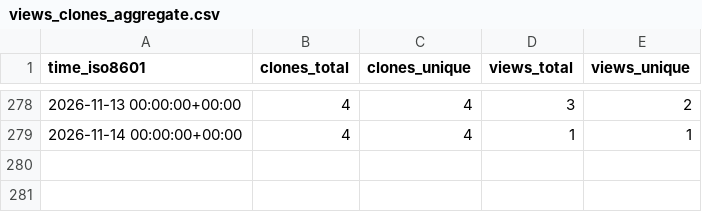
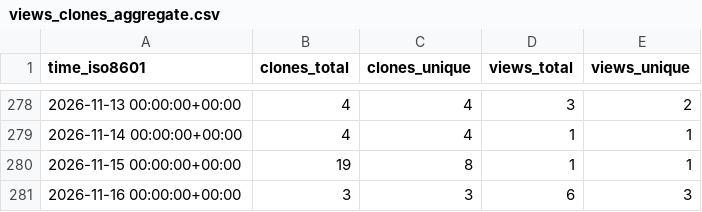
Before and after one commit to grp-bork/microbial_load_predictor, a CSV file: grp-bork/microbial_load_predictor/ghrs-data/views_clones_aggregate.csv, drawn as a sheet; only a part is shown, gaps mark what is left out.

```diff
--- a/grp-bork/microbial_load_predictor/ghrs-data/views_clones_aggregate.csv
+++ b/grp-bork/microbial_load_predictor/ghrs-data/views_clones_aggregate.csv
@@ -279 +279,3 @@ time_iso8601,clones_total,clones_unique,views_total,views_unique
 2026-11-14 00:00:00+00:00,4,4,1,1
+2026-11-15 00:00:00+00:00,19,8,1,1
+2026-11-16 00:00:00+00:00,3,3,6,3
```
Also changed, not shown: 1 other file.
